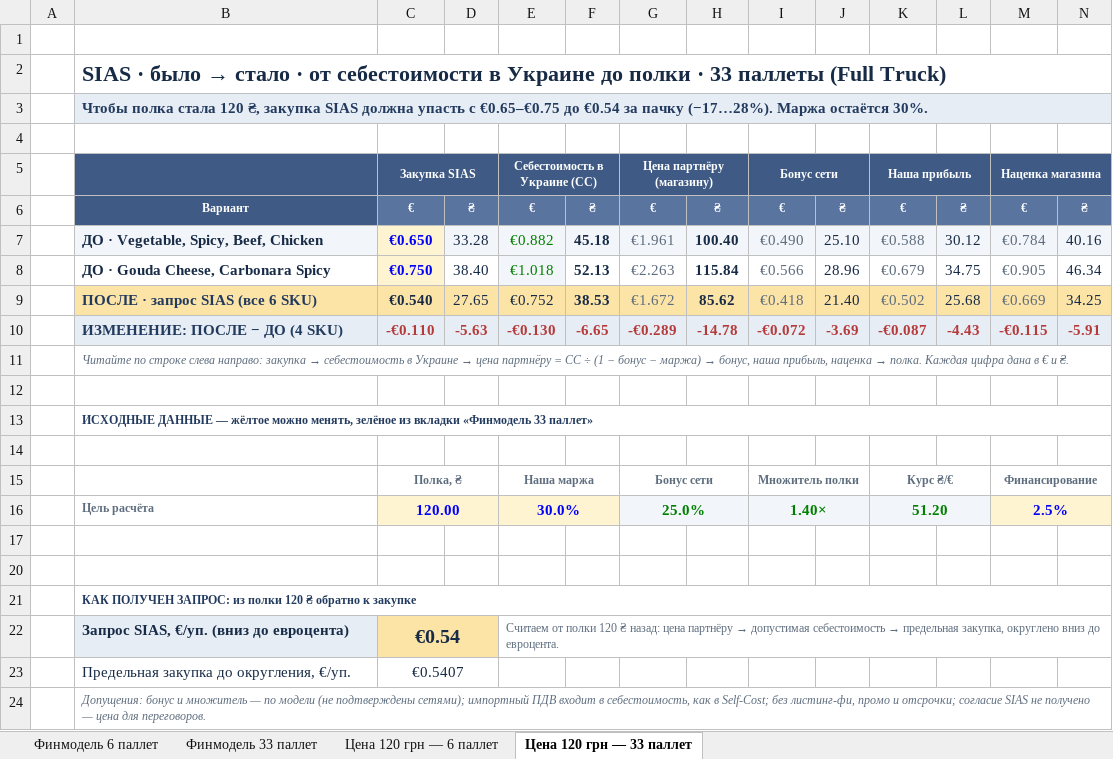
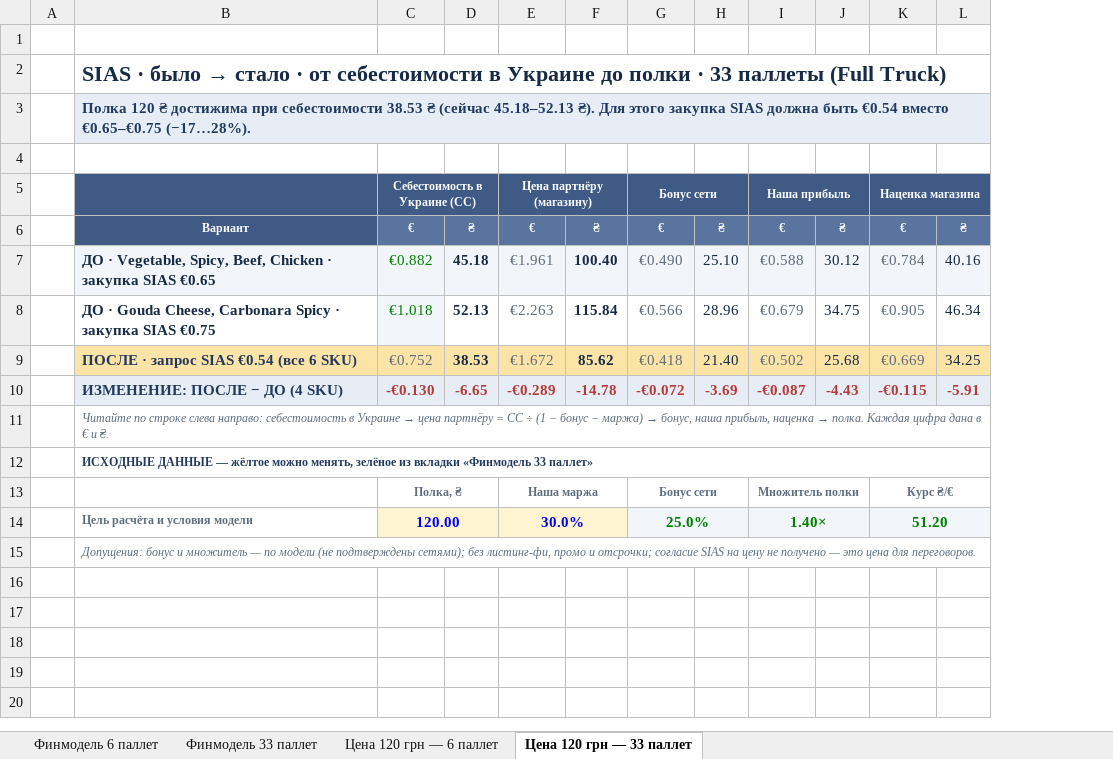
Before and after one commit to IllyaChaplygin/Chaplygin-Illya, an Excel workbook: RAMEN_FINMODEL_4_TABS_PRESENTATION_READABLE.xlsx, sheet Цена 120 грн — 33 паллет, drawn as a sheet; only a part is shown; values as stored, in another font and other column widths than the file's, no borders; removed rows and columns are numbered as before the commit, all else as after; rows hold the shown columns only; the diff covers the shown part only; the diff names each change by its address in the sheet, - before the commit and + after, or states it on an @@ line.

```diff
--- a/RAMEN_FINMODEL_4_TABS_PRESENTATION_READABLE.xlsx (sheet Цена 120 грн — 33 паллет)
+++ b/RAMEN_FINMODEL_4_TABS_PRESENTATION_READABLE.xlsx (sheet Цена 120 грн — 33 паллет)
-column C, rows 5-10: Закупка SIAS | € | €0.650 | €0.750 | €0.540 | -€0.110
-column D, rows 6-10: ₴ | 33.28 | 38.40 | 27.65 | -5.63
-B3: Чтобы полка стала 120 ₴, закупка SIAS должна упасть с €0.65–€0.75 до €0.54 за пачку (−17…28%). Маржа остаётся 30%.
+B3: Полка 120 ₴ достижима при себестоимости 38.53 ₴ (сейчас 45.18–52.13 ₴). Для этого закупка SIAS должна быть €0.54 вместо €0.65–€0.75 (−17…28%).
-B7: …Beef, Chicken
+B7: …Beef, Chicken · закупка SIAS €0.65
-B8: ДО · Gouda Cheese, Carbonara Spicy
+B8: ДО · Gouda Cheese, Carbonara Spicy · закупка SIAS €0.75
-B9: ПОСЛЕ · запрос SIAS (все 6 SKU)
+B9: ПОСЛЕ · запрос SIAS €0.54 (все 6 SKU)
-C9 text colour: #172B46
+C9 text colour: #5E6D7E
@@ B11: …слева направо: закупка → себестоимость в… → …слева направо: себестоимость в… @@
-row 12: (empty)
-row 13: (empty)
+row 13:  |  | Полка, ₴ |  | Наша маржа |  | Бонус сети |  | Множитель полки |  | Курс ₴/€
+C13:D13 merged
+E13:F13 merged
+G13:H13 merged
+I13:J13 merged
+K13:L13 merged
-row 15:  |  | Полка, ₴ |  | Наша маржа |  | Бонус сети |  | Множитель полки |  | Курс ₴/€ |  | Финансирование
-row 16:  | Цель расчёта | 120.00 |  | 30.0% |  | 25.0% |  | 1.40× |  | 51.20 |  | 2.5%
-row 14: (empty)
+row 14:  | Цель расчёта и условия модели | 120.00 |  | 30.0% |  | 25.0% |  | 1.40× |  | 51.20
-C14:F14 fill: none
+C14:F14 fill: #FFF4D2
+C14:D14 merged
+E14:F14 merged
-G14:L14 fill: none
+G14:L14 fill: #F2F5F9
+G14:H14 merged
+I14:J14 merged
+K14:L14 merged
-row 20: (empty)
-B15: КАК ПОЛУЧЕН ЗАПРОС: из полки 120 ₴ обратно к закупке
+B15: Допущения: бонус и множитель — по модели (не подтверждены сетями); без листинг-фи, промо и отсрочки; согласие SIAS на цену не получено — это цена для переговоров.
@@ B15 bold: on → off, italic: off → on, text colour: #223A5E → #5E6D7E @@
-row 22:  | Запрос SIAS, €/уп. (вниз до евроцента) | €0.54 |  | Считаем от полки 120 ₴ назад: цена партнёру → допустимая себестоимость → предельная закупка, округлено вниз до евроцента.
@@ row 23 hidden:  | Предельная закупка до округления, €/уп. | €0.5407 @@
-row 24:  | Допущения: бонус и множитель — по модели (не подтверждены сетями); импортный ПДВ входит в себестоимость, как в Self-Cost; без листинг-фи, промо и отсрочки; согласие SIAS не получено — цена для переговоров.
```
Also changed, not shown: cell formats elsewhere in this sheet, sheet Цена 120 грн — 6 паллет, formulas that keep their value, hidden cells, 1 other file.
